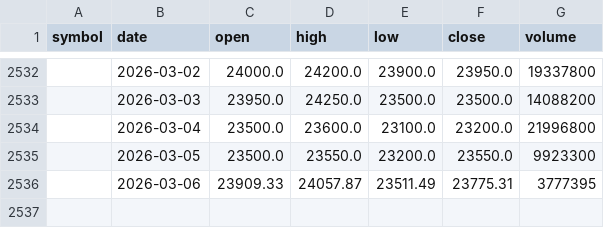
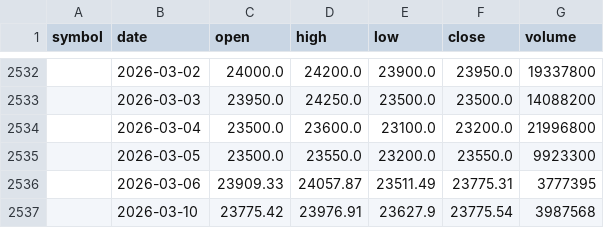
Before and after one commit to moPPingg/TechPulse, a CSV file: data/raw/ACB.csv, drawn as a sheet; only a part is shown, gaps mark what is left out; the diff names each change by its address in the sheet, - before the commit and + after, or states it on an @@ line.

```diff
--- a/data/raw/ACB.csv
+++ b/data/raw/ACB.csv
+row 2537:  | 2026-03-10 | 23775.42 | 23976.91 | 23627.9 | 23775.54 | 3987568
```
Also changed, not shown: 25 other files.
